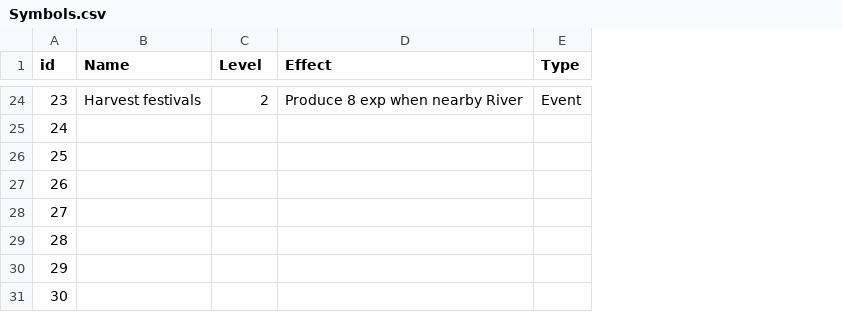
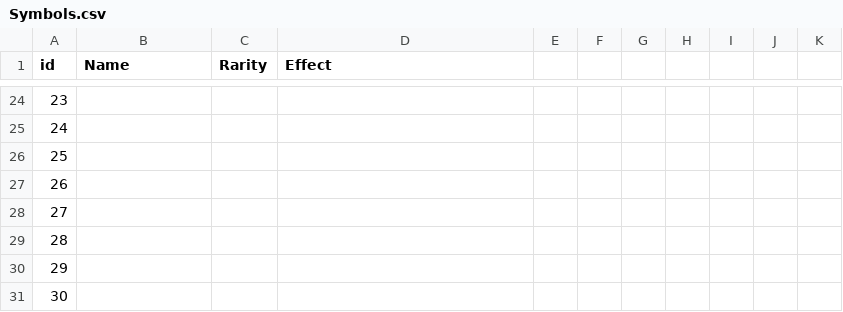
Before and after one commit to evian-christ/humankind, a CSV file: Symbols.csv, drawn as a sheet; only a part is shown, gaps mark what is left out; removed rows and columns are numbered as before the commit, all else as after; the diff covers the shown part only; the diff names each change by its address in the sheet, - before the commit and + after, or states it on an @@ line.

```diff
--- a/Symbols.csv
+++ b/Symbols.csv
-column E (Type), row 24: Event
+column E, empty
+column F, empty
+column G, empty
+column H, empty
+column I, empty
+column J, empty
+column K, empty
-C1: Level
+C1: Rarity
-B24 (Name): Harvest festivals
+B24 (Name): (empty)
-C24 (Rarity): 2
+C24 (Rarity): (empty)
-D24 (Effect): Produce 8 exp when nearby River
+D24 (Effect): (empty)
```
Also changed, not shown: 62 edited cells elsewhere in this file, 31 other files.
